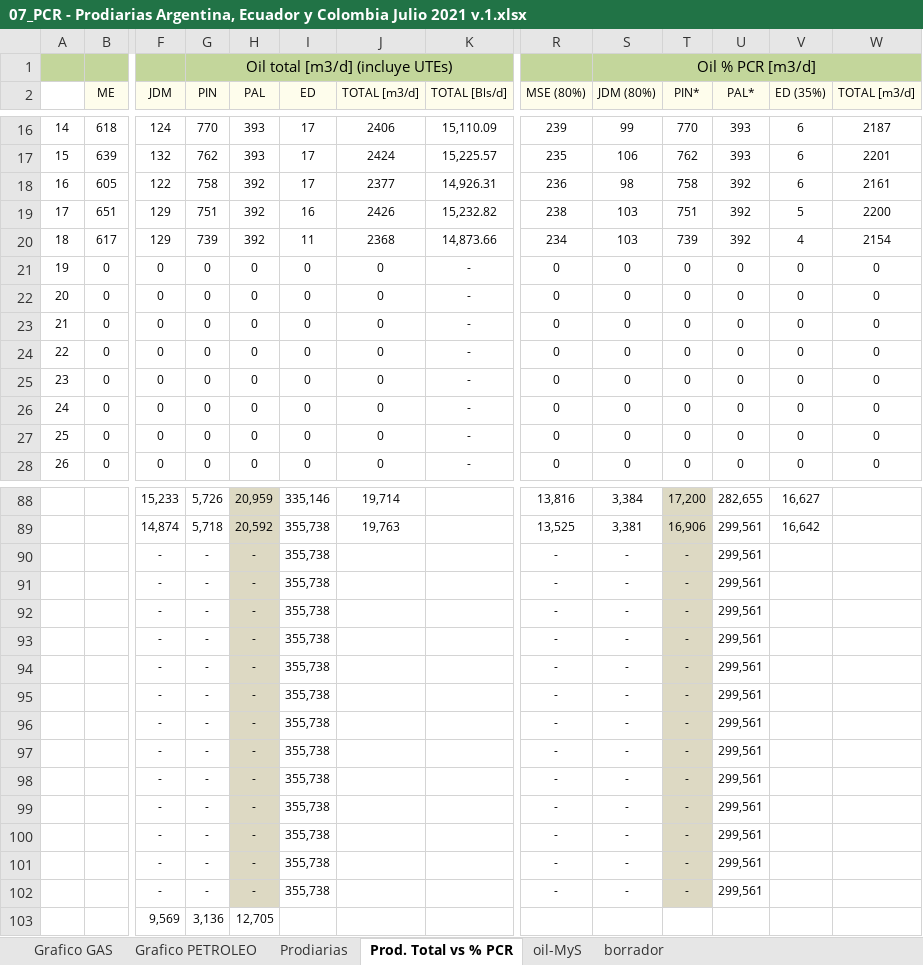
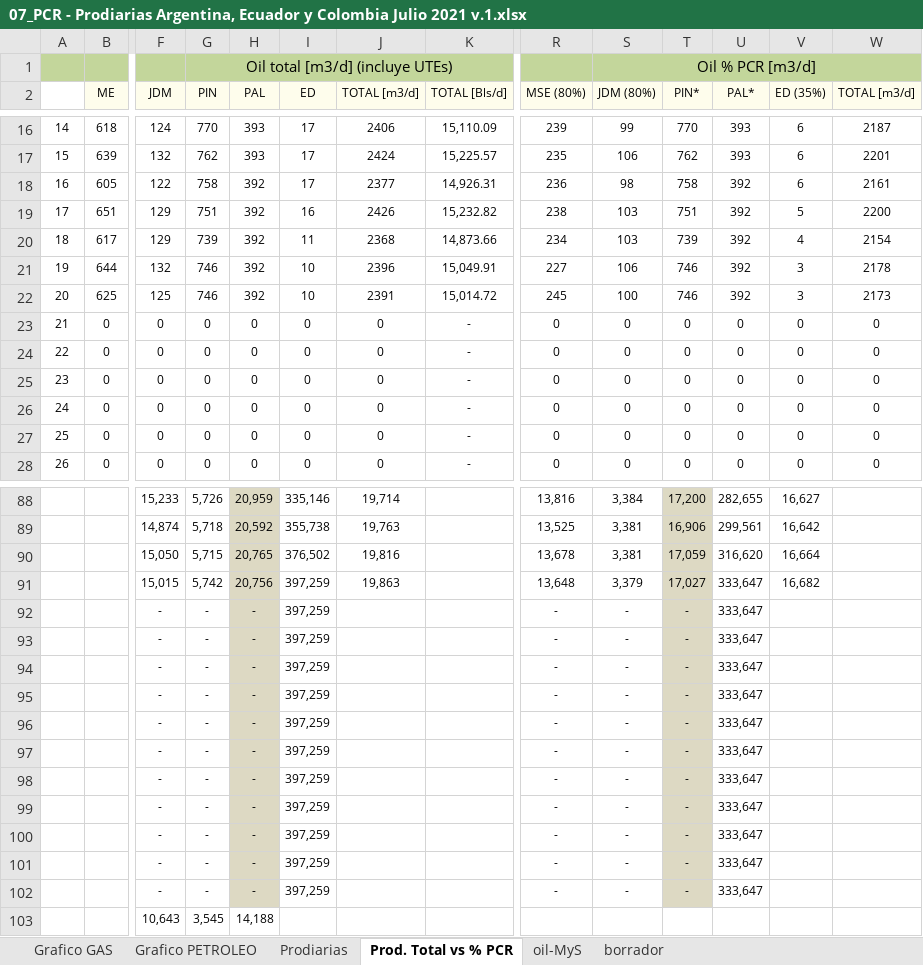
Before and after one commit to jlrp132/production_monitor, an Excel workbook: data/07_PCR - Prodiarias Argentina, Ecuador y Colombia Julio 2021 v.1.xlsx, sheet Prod. Total vs % PCR, drawn as a sheet; only a part is shown, gaps mark what is left out; values as stored, in another font and other column widths than the file's, no borders; removed rows and columns are numbered as before the commit, all else as after; rows hold the shown columns only; the diff covers the shown part only; the diff names each change by its address in the sheet, - before the commit and + after, or states it on an @@ line.

```diff
--- a/data/07_PCR - Prodiarias Argentina, Ecuador y Colombia Julio 2021 v.1.xlsx (sheet Prod. Total vs % PCR)
+++ b/data/07_PCR - Prodiarias Argentina, Ecuador y Colombia Julio 2021 v.1.xlsx (sheet Prod. Total vs % PCR)
-row 21: 19 | 0 | 0 | 0 | 0 | 0 | 0 | - | 0 | 0 | 0 | 0 | 0 | 0
-row 22: 20 | 0 | 0 | 0 | 0 | 0 | 0 | - | 0 | 0 | 0 | 0 | 0 | 0
+row 21: 19 | 644 | 132 | 746 | 392 | 10 | 2396 | 15,049.91 | 227 | 106 | 746 | 392 | 3 | 2178
+row 22: 20 | 625 | 125 | 746 | 392 | 10 | 2391 | 15,014.72 | 245 | 100 | 746 | 392 | 3 | 2173
-row 90:  |  | - | - | - | 355,738 |  |  | - | - | - | 299,561
-row 91:  |  | - | - | - | 355,738 |  |  | - | - | - | 299,561
+row 90:  |  | 15,050 | 5,715 | 20,765 | 376,502 | 19,816 |  | 13,678 | 3,381 | 17,059 | 316,620 | 16,664
+row 91:  |  | 15,015 | 5,742 | 20,756 | 397,259 | 19,863 |  | 13,648 | 3,379 | 17,027 | 333,647 | 16,682
-I92:I102 (ED): 355,738
+I92:I102 (ED): 397,259
-U92:U102 (PAL*): 299,561
+U92:U102 (PAL*): 333,647
-row 103:  |  | 9,569 | 3,136 | 12,705
+row 103:  |  | 10,643 | 3,545 | 14,188
```
Also changed, not shown: 32 edited cells elsewhere in this sheet, sheet Prodiarias, sheet borrador, charts or pictures.
